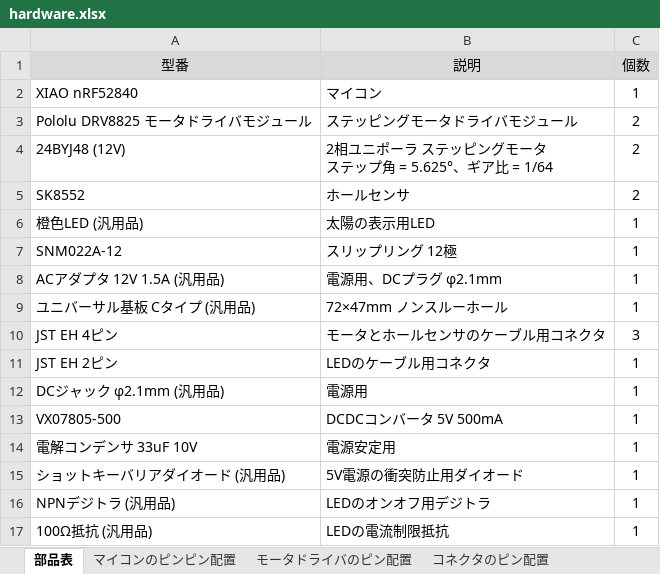
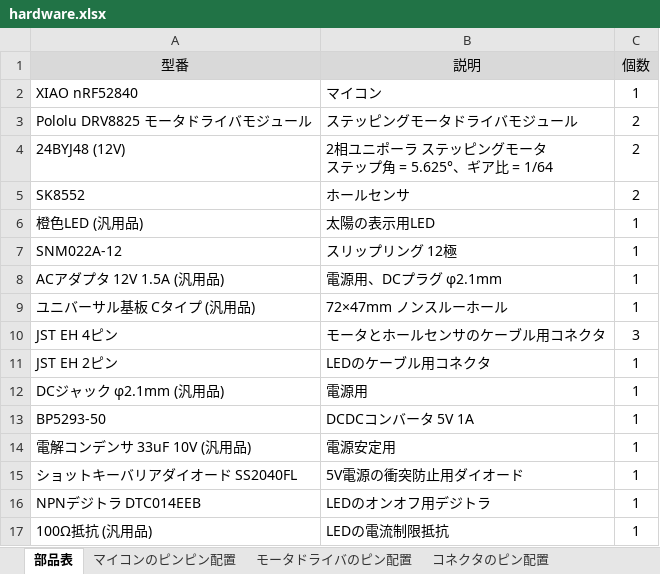
Before and after one commit to lipoyang/ArmillarySphere, an Excel workbook: hard/hardware.xlsx, sheet 部品表, drawn as a sheet; values as stored, in another font and other column widths than the file's, no borders; the diff names each change by its address in the sheet, - before the commit and + after, or states it on an @@ line.

Commit message:
update hardware data

```diff
--- a/hard/hardware.xlsx (sheet 部品表)
+++ b/hard/hardware.xlsx (sheet 部品表)
-A13 (型番): VX07805-500
+A13 (型番): BP5293-50
-B13 (説明): DCDCコンバータ 5V 500mA
+B13 (説明): DCDCコンバータ 5V 1A
-A14 (型番): 電解コンデンサ 33uF 10V
+A14 (型番): 電解コンデンサ 33uF 10V (汎用品)
-A15 (型番): ショットキーバリアダイオード (汎用品)
+A15 (型番): ショットキーバリアダイオード SS2040FL
-A16 (型番): NPNデジトラ (汎用品)
+A16 (型番): NPNデジトラ DTC014EEB
```
Also changed, not shown: 1 other file.
